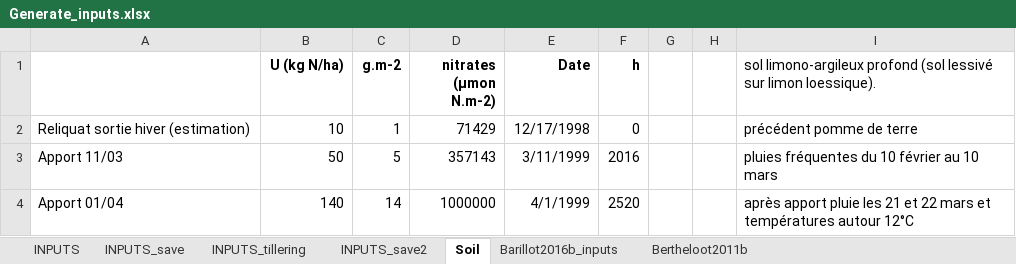
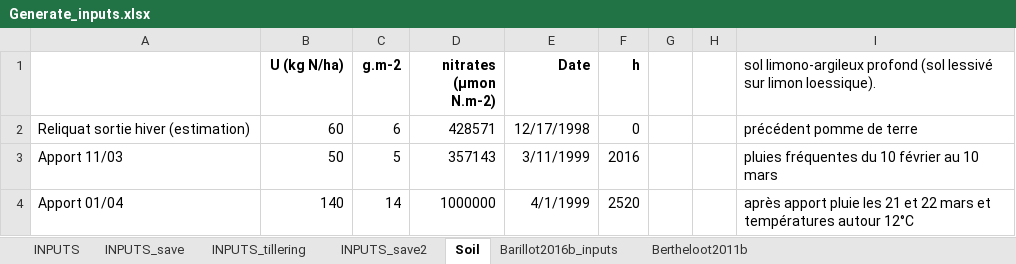
Before and after one commit to openalea-incubator/fspm-wheat, an Excel workbook: branches/tillering_hack/fspmwheat/inputs/Generate_inputs.xlsx, sheet Soil, drawn as a sheet; values as stored, in another font and other column widths than the file's, no borders; the diff names each change by its address in the sheet, - before the commit and + after, or states it on an @@ line.

```diff
--- a/branches/tillering_hack/fspmwheat/inputs/Generate_inputs.xlsx (sheet Soil)
+++ b/branches/tillering_hack/fspmwheat/inputs/Generate_inputs.xlsx (sheet Soil)
-B2 (U (kg N/ha)): 10
+B2 (U (kg N/ha)): 60
-C2 (g.m-2): 1
+C2 (g.m-2): 6
-D2 (nitrates (µmon N.m-2)): 71429
+D2 (nitrates (µmon N.m-2)): 428571
```
Also changed, not shown: sheet INPUTS_tillering, sheet INPUTS, 3 other files.
